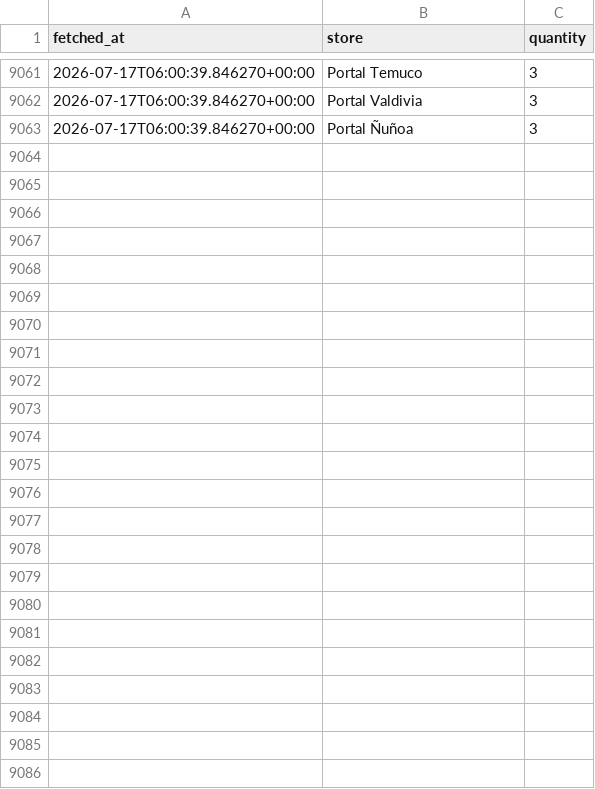
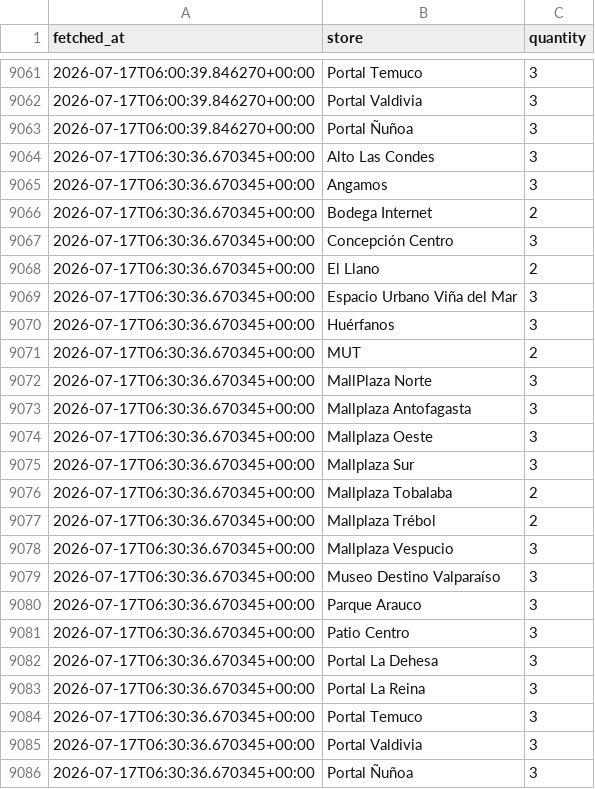
Before and after one commit to mikefossati/bottartica, a CSV file: data/history.csv, drawn as a sheet; only a part is shown, gaps mark what is left out; the diff names each change by its address in the sheet, - before the commit and + after, or states it on an @@ line.

```diff
--- a/data/history.csv
+++ b/data/history.csv
+row 9064: 2026-07-17T06:30:36.670345+00:00 | Alto Las Condes | 3
+row 9065: 2026-07-17T06:30:36.670345+00:00 | Angamos | 3
+row 9066: 2026-07-17T06:30:36.670345+00:00 | Bodega Internet | 2
+row 9067: 2026-07-17T06:30:36.670345+00:00 | Concepción Centro | 3
+row 9068: 2026-07-17T06:30:36.670345+00:00 | El Llano | 2
+row 9069: 2026-07-17T06:30:36.670345+00:00 | Espacio Urbano Viña del Mar | 3
+row 9070: 2026-07-17T06:30:36.670345+00:00 | Huérfanos | 3
+row 9071: 2026-07-17T06:30:36.670345+00:00 | MUT | 2
+row 9072: 2026-07-17T06:30:36.670345+00:00 | MallPlaza Norte | 3
+row 9073: 2026-07-17T06:30:36.670345+00:00 | Mallplaza Antofagasta | 3
+row 9074: 2026-07-17T06:30:36.670345+00:00 | Mallplaza Oeste | 3
+row 9075: 2026-07-17T06:30:36.670345+00:00 | Mallplaza Sur | 3
+row 9076: 2026-07-17T06:30:36.670345+00:00 | Mallplaza Tobalaba | 2
+row 9077: 2026-07-17T06:30:36.670345+00:00 | Mallplaza Trébol | 2
+row 9078: 2026-07-17T06:30:36.670345+00:00 | Mallplaza Vespucio | 3
+row 9079: 2026-07-17T06:30:36.670345+00:00 | Museo Destino Valparaíso | 3
+row 9080: 2026-07-17T06:30:36.670345+00:00 | Parque Arauco | 3
+row 9081: 2026-07-17T06:30:36.670345+00:00 | Patio Centro | 3
+row 9082: 2026-07-17T06:30:36.670345+00:00 | Portal La Dehesa | 3
+row 9083: 2026-07-17T06:30:36.670345+00:00 | Portal La Reina | 3
+row 9084: 2026-07-17T06:30:36.670345+00:00 | Portal Temuco | 3
+row 9085: 2026-07-17T06:30:36.670345+00:00 | Portal Valdivia | 3
+row 9086: 2026-07-17T06:30:36.670345+00:00 | Portal Ñuñoa | 3
```
